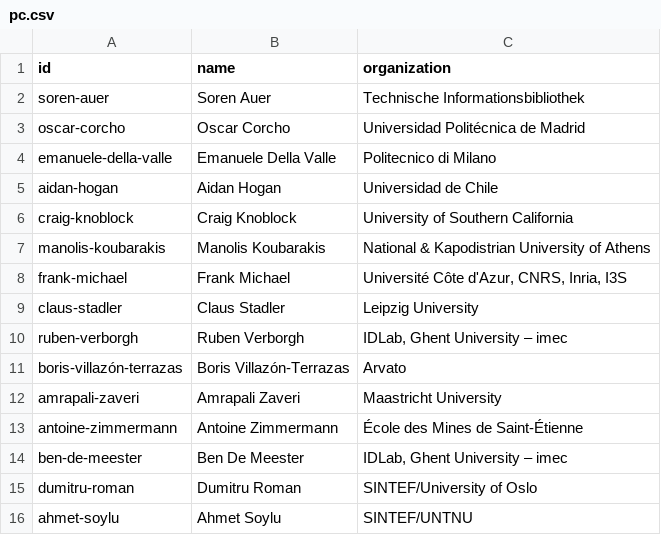
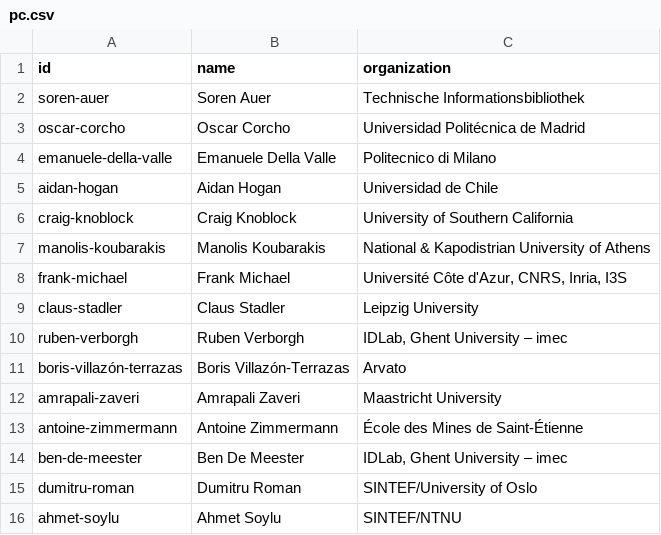
Before and after one commit to kgb-workshop/data, a CSV file: csv/pc.csv, drawn as a sheet.

```diff
--- a/csv/pc.csv
+++ b/csv/pc.csv
@@ -15,2 +15,2 @@ ben-de-meester,Ben De Meester,"IDLab, Ghent University – imec"
 dumitru-roman,Dumitru Roman,"SINTEF/University of Oslo"
-ahmet-soylu,Ahmet Soylu,"SINTEF/UNTNU"
+ahmet-soylu,Ahmet Soylu,"SINTEF/NTNU"
```
Also changed, not shown: 1 other file.
